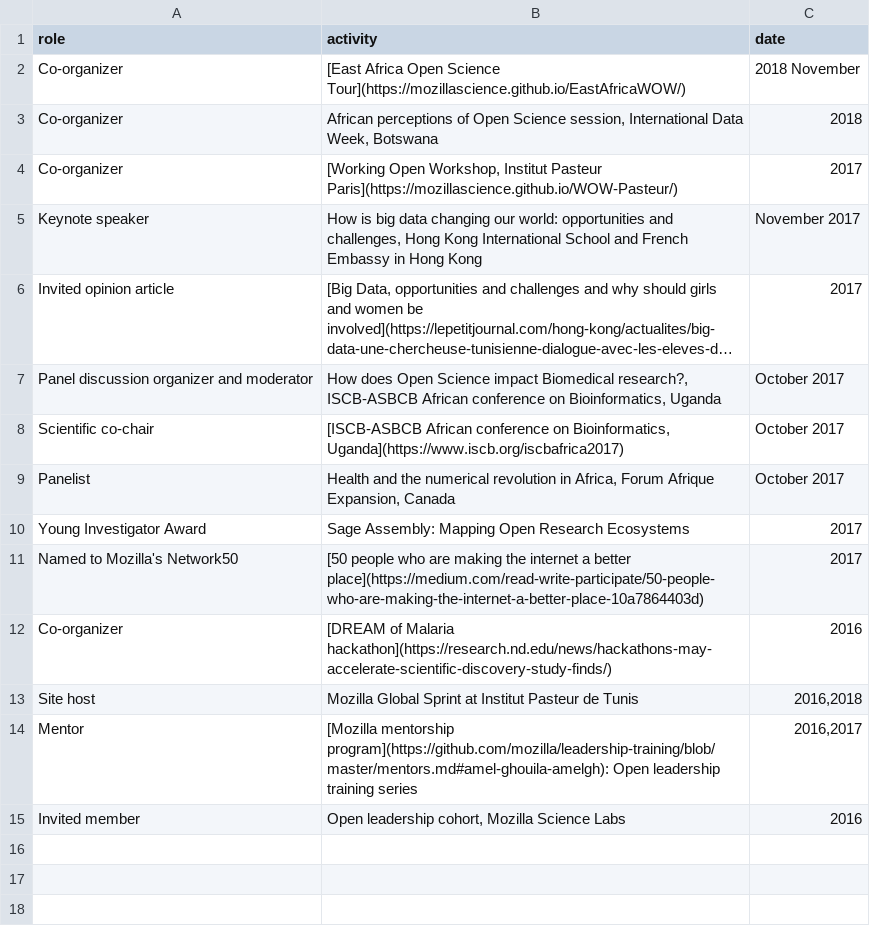
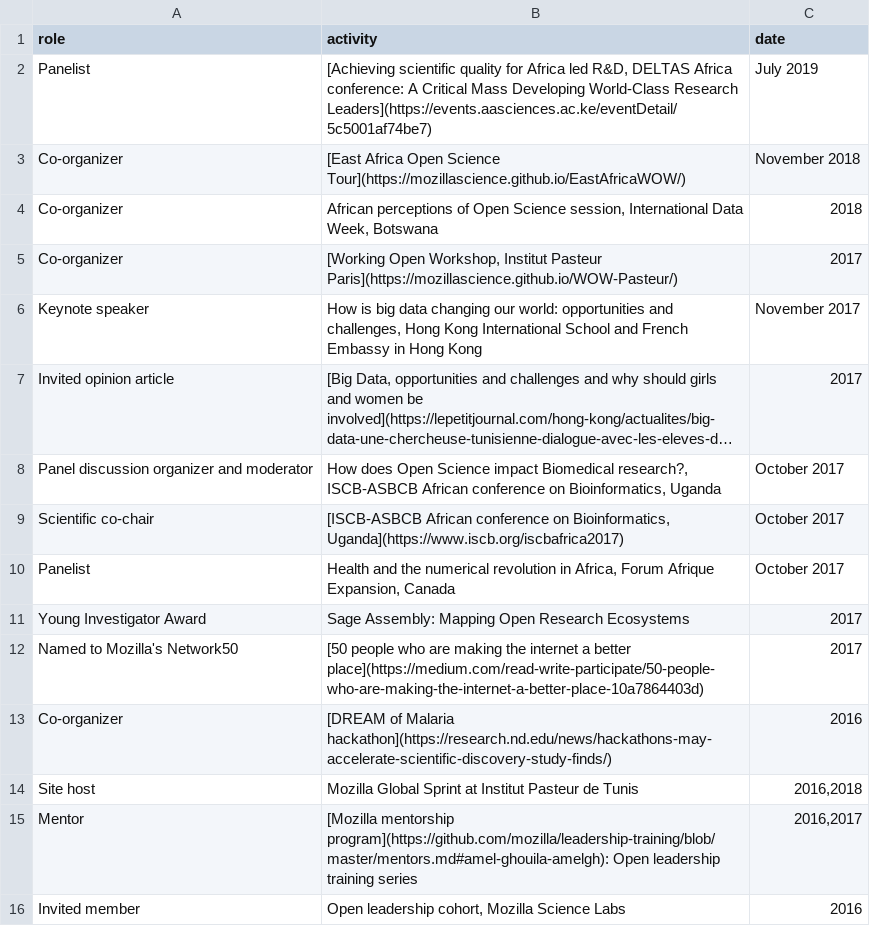
Before and after one commit to amelgh/amelgh.github.io, a CSV file: _data/community.csv, drawn as a sheet; long unchanged cells end in ….

```diff
--- a/_data/community.csv
+++ b/_data/community.csv
@@ -1,3 +1,4 @@
 role,activity,date
-"Co-organizer","[East Africa Open Science Tour](https://mozillascience.github.io/EastAfricaWOW/)","2018 November"
+"Panelist","[Achieving scientific quality for Africa led R&D, DELTAS Africa conference: A Critical Mass Developing World-Class Research Leaders](https://events.aasciences.ac.ke/eventDetail/5c5001af74be7)","July 2019"
+"Co-organizer","[East Africa Open Science Tour](https://mozillascience.github.io/EastAfricaWOW/)","November 2018"
 "Co-organizer","African perceptions of Open Science session, International Data Week, Botswana","2018"
```
Also changed, not shown: _data/womenandgirls.csv.
